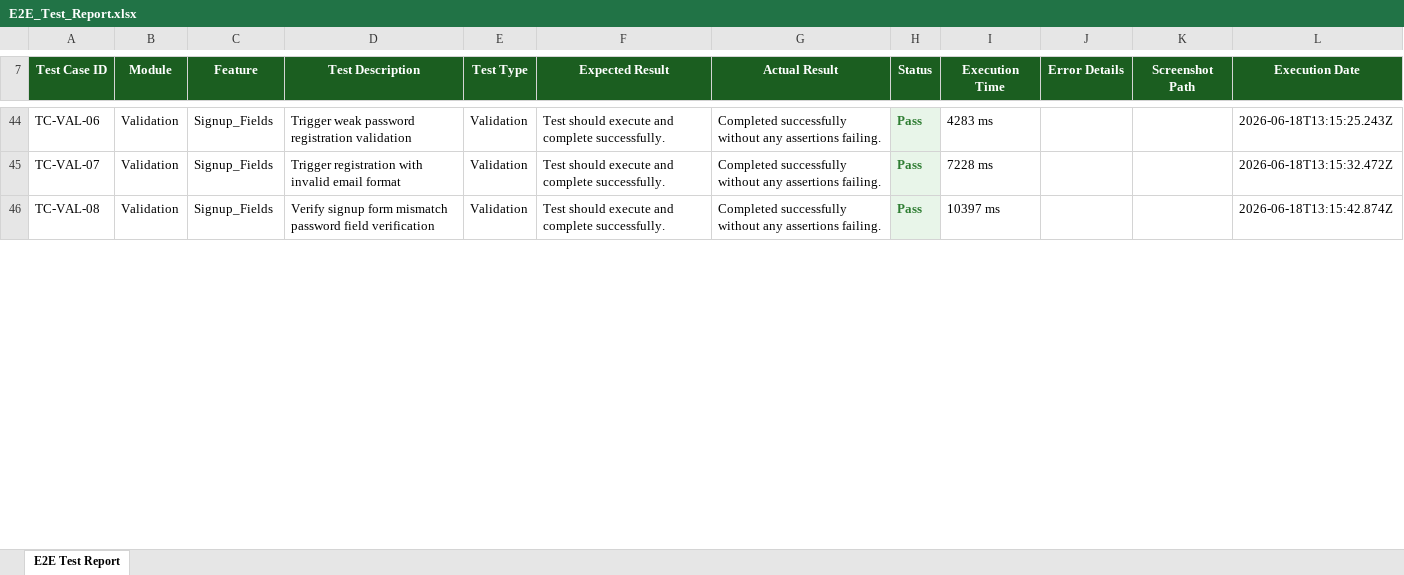
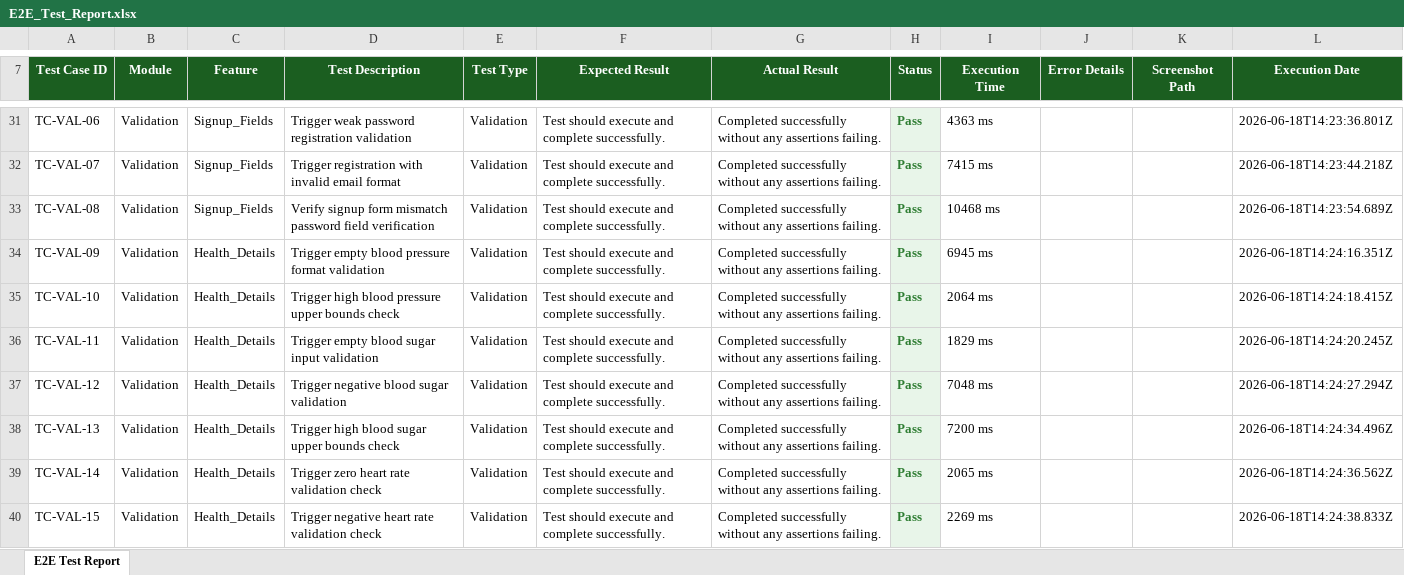
Before and after one commit to Dorniya/pdd, an Excel workbook: reports/E2E_Test_Report.xlsx, sheet E2E Test Report, drawn as a sheet; only a part is shown, gaps mark what is left out; values as stored, in another font and other column widths than the file's, no borders; addresses are those after the commit; the diff covers the shown part only; the diff names each change by its address in the sheet, - before the commit and + after, or states it on an @@ line.

Commit message:
fix: remove timing-out settings subpage functional tests

```diff
--- a/reports/E2E_Test_Report.xlsx (sheet E2E Test Report)
+++ b/reports/E2E_Test_Report.xlsx (sheet E2E Test Report)
-I31 (Execution Time): 4283 ms
+I31 (Execution Time): 4363 ms
-L31 (Execution Date): 2026-06-18T13:15:25.243Z
+L31 (Execution Date): 2026-06-18T14:23:36.801Z
-I32 (Execution Time): 7228 ms
+I32 (Execution Time): 7415 ms
-L32 (Execution Date): 2026-06-18T13:15:32.472Z
+L32 (Execution Date): 2026-06-18T14:23:44.218Z
-I33 (Execution Time): 10397 ms
+I33 (Execution Time): 10468 ms
-L33 (Execution Date): 2026-06-18T13:15:42.874Z
+L33 (Execution Date): 2026-06-18T14:23:54.689Z
+row 34: TC-VAL-09 | Validation | Health_Details | Trigger empty blood pressure format validation | Validation | Test should execute and complete successfully. | Completed successfully without any assertions failing. | Pass | 6945 ms |  |  | 2026-06-18T14:24:16.351Z
+row 35: TC-VAL-10 | Validation | Health_Details | Trigger high blood pressure upper bounds check | Validation | Test should execute and complete successfully. | Completed successfully without any assertions failing. | Pass | 2064 ms |  |  | 2026-06-18T14:24:18.415Z
+row 36: TC-VAL-11 | Validation | Health_Details | Trigger empty blood sugar input validation | Validation | Test should execute and complete successfully. | Completed successfully without any assertions failing. | Pass | 1829 ms |  |  | 2026-06-18T14:24:20.245Z
+row 37: TC-VAL-12 | Validation | Health_Details | Trigger negative blood sugar validation | Validation | Test should execute and complete successfully. | Completed successfully without any assertions failing. | Pass | 7048 ms |  |  | 2026-06-18T14:24:27.294Z
+row 38: TC-VAL-13 | Validation | Health_Details | Trigger high blood sugar upper bounds check | Validation | Test should execute and complete successfully. | Completed successfully without any assertions failing. | Pass | 7200 ms |  |  | 2026-06-18T14:24:34.496Z
+row 39: TC-VAL-14 | Validation | Health_Details | Trigger zero heart rate validation check | Validation | Test should execute and complete successfully. | Completed successfully without any assertions failing. | Pass | 2065 ms |  |  | 2026-06-18T14:24:36.562Z
+row 40: TC-VAL-15 | Validation | Health_Details | Trigger negative heart rate validation check | Validation | Test should execute and complete successfully. | Completed successfully without any assertions failing. | Pass | 2269 ms |  |  | 2026-06-18T14:24:38.833Z
```
Also changed, not shown: 4 added rows, 13 removed rows, 257 edited cells and cell formats elsewhere in this sheet, 4 other files.
